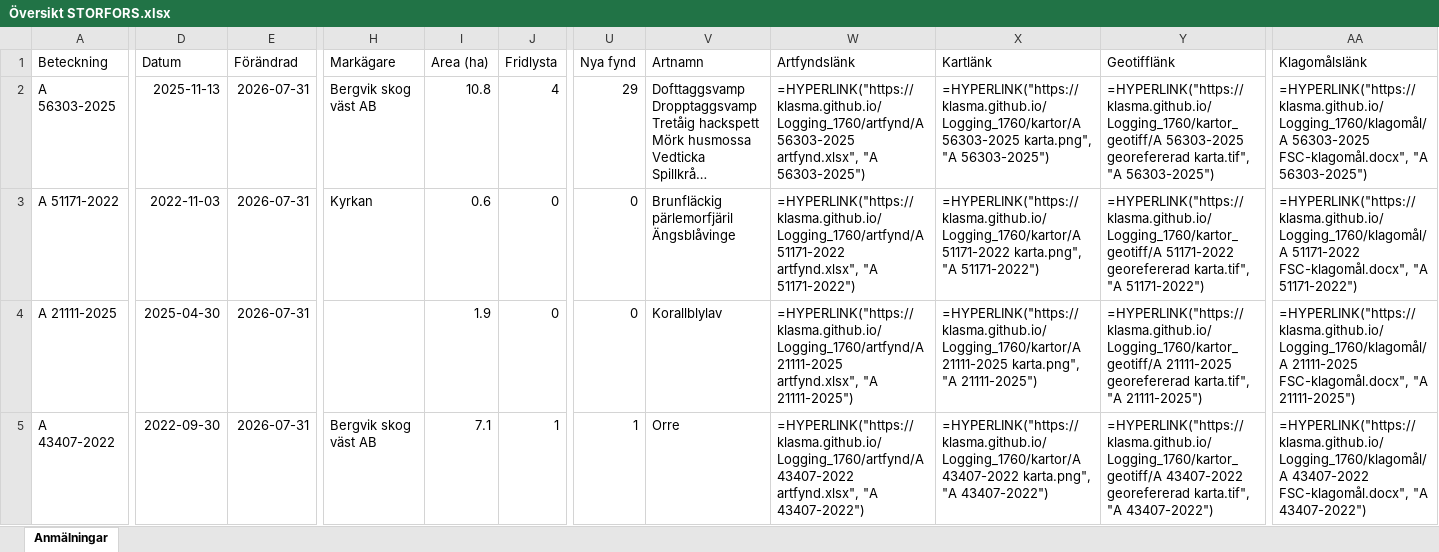
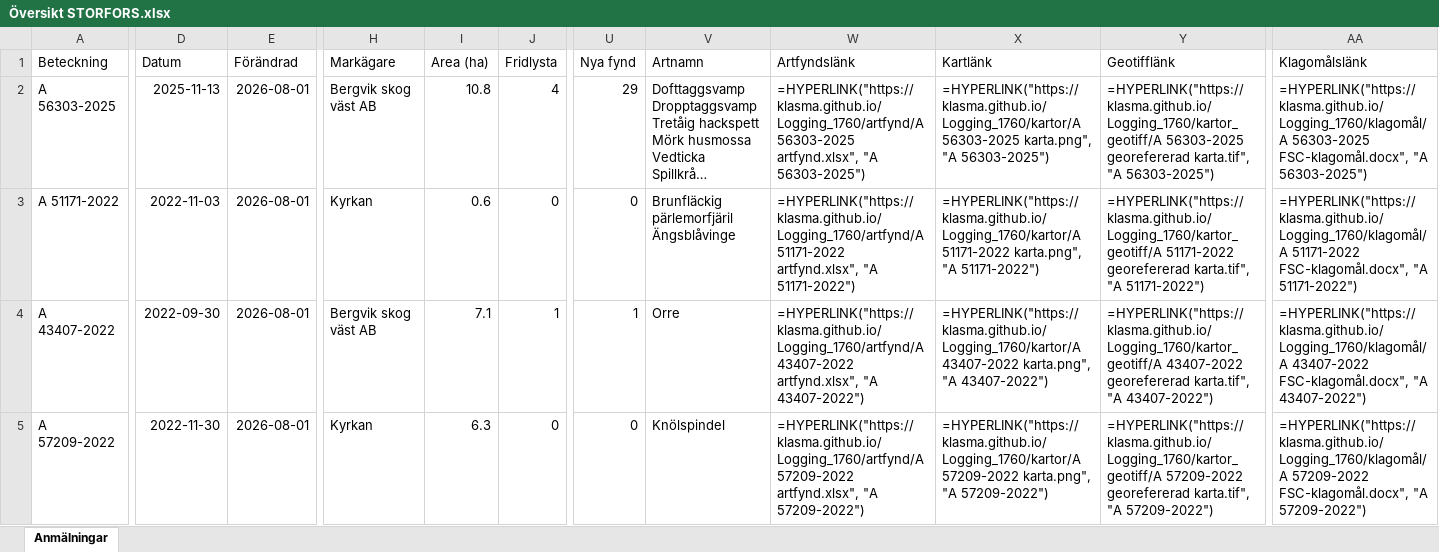
Before and after one commit to klasma/Logging_1760, an Excel workbook: Översikt STORFORS.xlsx, sheet Anmälningar, drawn as a sheet; only a part is shown, gaps mark what is left out; long unchanged cells end in …; values as stored, in another font and other column widths than the file's, no borders; formulas without a stored value are shown as written; the diff covers the shown part only; the diff names each change by its address in the sheet, - before the commit and + after, or states it on an @@ line.

```diff
--- a/Översikt STORFORS.xlsx (sheet Anmälningar)
+++ b/Översikt STORFORS.xlsx (sheet Anmälningar)
-E2:E5 (Förändrad): 2026-07-31
+E2:E5 (Förändrad): 2026-08-01
-A4 (Beteckning): A 21111-2025
+A4 (Beteckning): A 43407-2022
-D4 (Datum): 2025-04-30
+D4 (Datum): 2022-09-30
-H4 (Markägare): (empty)
+H4 (Markägare): Bergvik skog väst AB
-I4 (Area (ha)): 1.9
+I4 (Area (ha)): 7.1
-J4 (Fridlysta): 0
+J4 (Fridlysta): 1
-U4 (Nya fynd): 0
+U4 (Nya fynd): 1
-V4 (Artnamn): Korallblylav
+V4 (Artnamn): Orre
-W4 (Artfyndslänk): =HYPERLINK("https://klasma.github.io/Logging_1760/artfynd/A 21111-2025 artfynd.xlsx", "A 21111-2025")
+W4 (Artfyndslänk): =HYPERLINK("https://klasma.github.io/Logging_1760/artfynd/A 43407-2022 artfynd.xlsx", "A 43407-2022")
-X4 (Kartlänk): =HYPERLINK("https://klasma.github.io/Logging_1760/kartor/A 21111-2025 karta.png", "A 21111-2025")
+X4 (Kartlänk): =HYPERLINK("https://klasma.github.io/Logging_1760/kartor/A 43407-2022 karta.png", "A 43407-2022")
-Y4 (Geotifflänk): =HYPERLINK("https://klasma.github.io/Logging_1760/kartor_geotiff/A 21111-2025 georefererad karta.tif", "A 21111-2025")
+Y4 (Geotifflänk): =HYPERLINK("https://klasma.github.io/Logging_1760/kartor_geotiff/A 43407-2022 georefererad karta.tif", "A 43407-2022")
-AA4 (Klagomålslänk): =HYPERLINK("https://klasma.github.io/Logging_1760/klagomål/A 21111-2025 FSC-klagomål.docx", "A 21111-2025")
+AA4 (Klagomålslänk): =HYPERLINK("https://klasma.github.io/Logging_1760/klagomål/A 43407-2022 FSC-klagomål.docx", "A 43407-2022")
-A5 (Beteckning): A 43407-2022
+A5 (Beteckning): A 57209-2022
-D5 (Datum): 2022-09-30
+D5 (Datum): 2022-11-30
-H5 (Markägare): Bergvik skog väst AB
+H5 (Markägare): Kyrkan
-I5 (Area (ha)): 7.1
+I5 (Area (ha)): 6.3
-J5 (Fridlysta): 1
+J5 (Fridlysta): 0
-U5 (Nya fynd): 1
+U5 (Nya fynd): 0
-V5 (Artnamn): Orre
+V5 (Artnamn): Knölspindel
-W5 (Artfyndslänk): =HYPERLINK("https://klasma.github.io/Logging_1760/artfynd/A 43407-2022 artfynd.xlsx", "A 43407-2022")
+W5 (Artfyndslänk): =HYPERLINK("https://klasma.github.io/Logging_1760/artfynd/A 57209-2022 artfynd.xlsx", "A 57209-2022")
-X5 (Kartlänk): =HYPERLINK("https://klasma.github.io/Logging_1760/kartor/A 43407-2022 karta.png", "A 43407-2022")
+X5 (Kartlänk): =HYPERLINK("https://klasma.github.io/Logging_1760/kartor/A 57209-2022 karta.png", "A 57209-2022")
-Y5 (Geotifflänk): =HYPERLINK("https://klasma.github.io/Logging_1760/kartor_geotiff/A 43407-2022 georefererad karta.tif", "A 43407-2022")
+Y5 (Geotifflänk): =HYPERLINK("https://klasma.github.io/Logging_1760/kartor_geotiff/A 57209-2022 georefererad karta.tif", "A 57209-2022")
-AA5 (Klagomålslänk): =HYPERLINK("https://klasma.github.io/Logging_1760/klagomål/A 43407-2022 FSC-klagomål.docx", "A 43407-2022")
+AA5 (Klagomålslänk): =HYPERLINK("https://klasma.github.io/Logging_1760/klagomål/A 57209-2022 FSC-klagomål.docx", "A 57209-2022")
```
Also changed, not shown: 677 edited cells elsewhere in this sheet, artfynd/A 21111-2025 artfynd.xlsx, artfynd/A 43407-2022 artfynd.xlsx, 31 other files.
